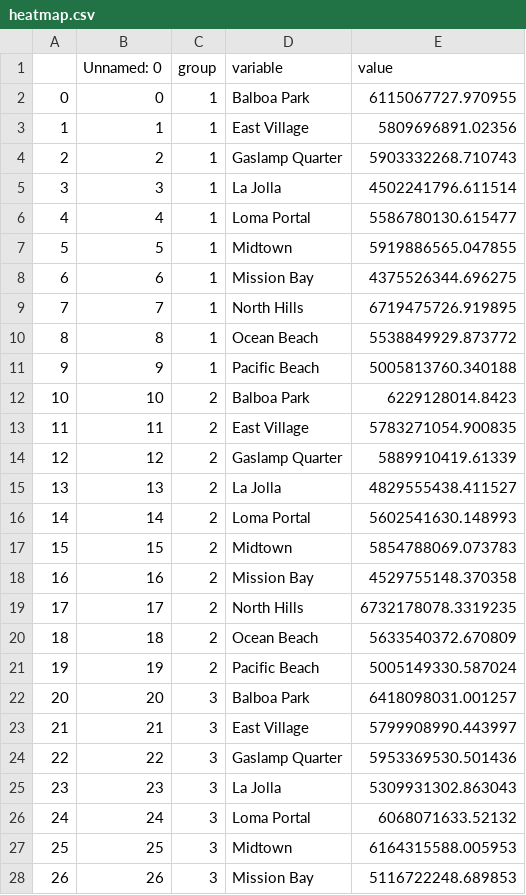
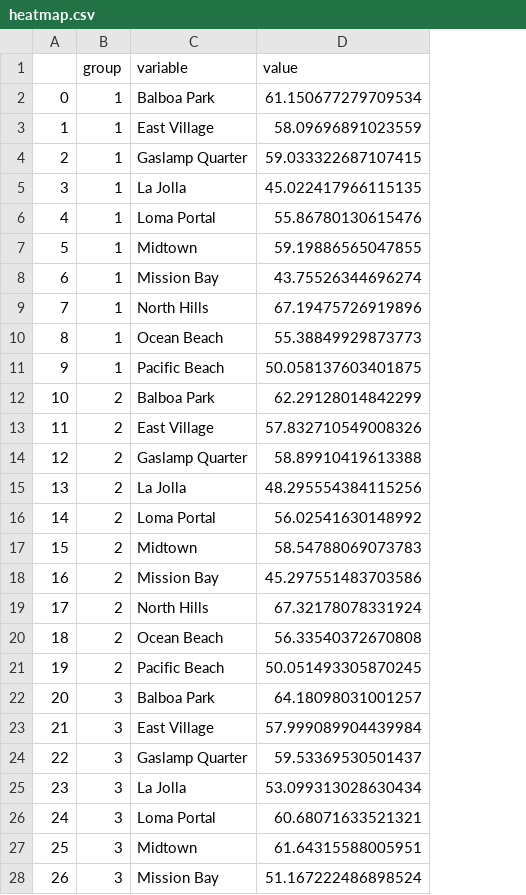
Before and after one commit to elliekwang/final_proj, a CSV file: heatmap.csv, drawn as a sheet; only a part is shown; removed rows and columns are numbered as before the commit, all else as after; the diff covers the shown part only; the diff names each change by its address in the sheet, - before the commit and + after, or states it on an @@ line.

```diff
--- a/heatmap.csv
+++ b/heatmap.csv
-column B (Unnamed: 0), rows 2-28: 0 | 1 | 2 | 3 | 4 | 5 | 6 | 7 | 8 | 9 | 10 | 11 | 12 | 13 | 14 | 15 | 16 | 17 | 18 | 19 | 20 | 21 | 22 | 23 | 24 | 25 | 26
-D2 (value): 6115067727.970955
+D2 (value): 61.150677279709534
-D3 (value): 5809696891.02356
+D3 (value): 58.09696891023559
-D4 (value): 5903332268.710743
+D4 (value): 59.033322687107415
-D5 (value): 4502241796.611514
+D5 (value): 45.022417966115135
-D6 (value): 5586780130.615477
+D6 (value): 55.86780130615476
-D7 (value): 5919886565.047855
+D7 (value): 59.19886565047855
-D8 (value): 4375526344.696275
+D8 (value): 43.75526344696274
-D9 (value): 6719475726.919895
+D9 (value): 67.19475726919896
-D10 (value): 5538849929.873772
+D10 (value): 55.38849929873773
-D11 (value): 5005813760.340188
+D11 (value): 50.058137603401875
-D12 (value): 6229128014.8423
+D12 (value): 62.29128014842299
-D13 (value): 5783271054.900835
+D13 (value): 57.832710549008326
-D14 (value): 5889910419.61339
+D14 (value): 58.89910419613388
-D15 (value): 4829555438.411527
+D15 (value): 48.295554384115256
-D16 (value): 5602541630.148993
+D16 (value): 56.02541630148992
-D17 (value): 5854788069.073783
+D17 (value): 58.54788069073783
-D18 (value): 4529755148.370358
+D18 (value): 45.297551483703586
-D19 (value): 6732178078.3319235
+D19 (value): 67.32178078331924
-D20 (value): 5633540372.670809
+D20 (value): 56.33540372670808
-D21 (value): 5005149330.587024
+D21 (value): 50.051493305870245
-D22 (value): 6418098031.001257
+D22 (value): 64.18098031001257
-D23 (value): 5799908990.443997
+D23 (value): 57.999089904439984
-D24 (value): 5953369530.501436
+D24 (value): 59.53369530501437
-D25 (value): 5309931302.863043
+D25 (value): 53.099313028630434
-D26 (value): 6068071633.52132
+D26 (value): 60.68071633521321
-D27 (value): 6164315588.005953
+D27 (value): 61.64315588005951
-D28 (value): 5116722248.689853
+D28 (value): 51.167222486898524
```
Also changed, not shown: 93 edited cells elsewhere in this file, 2 other files.
